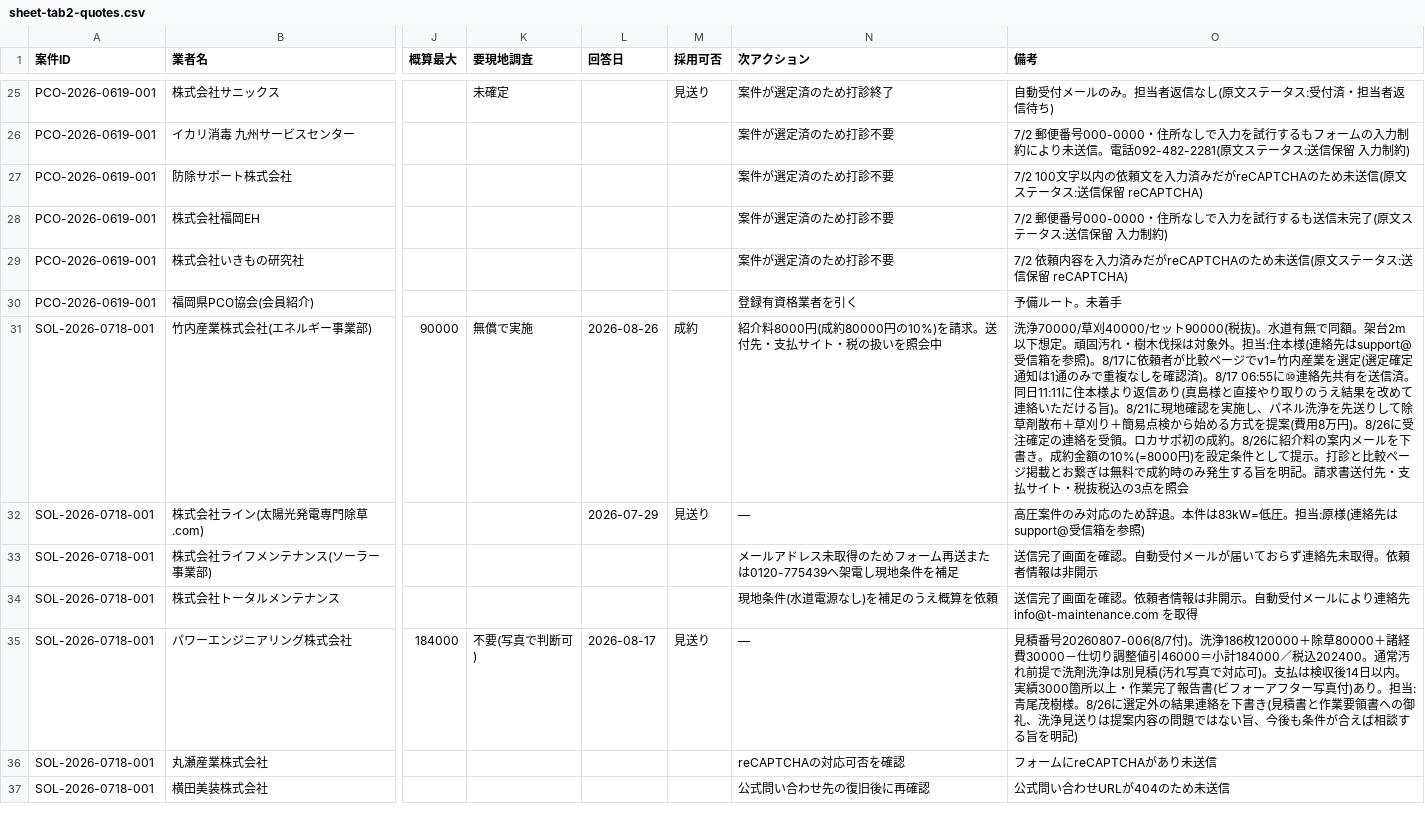
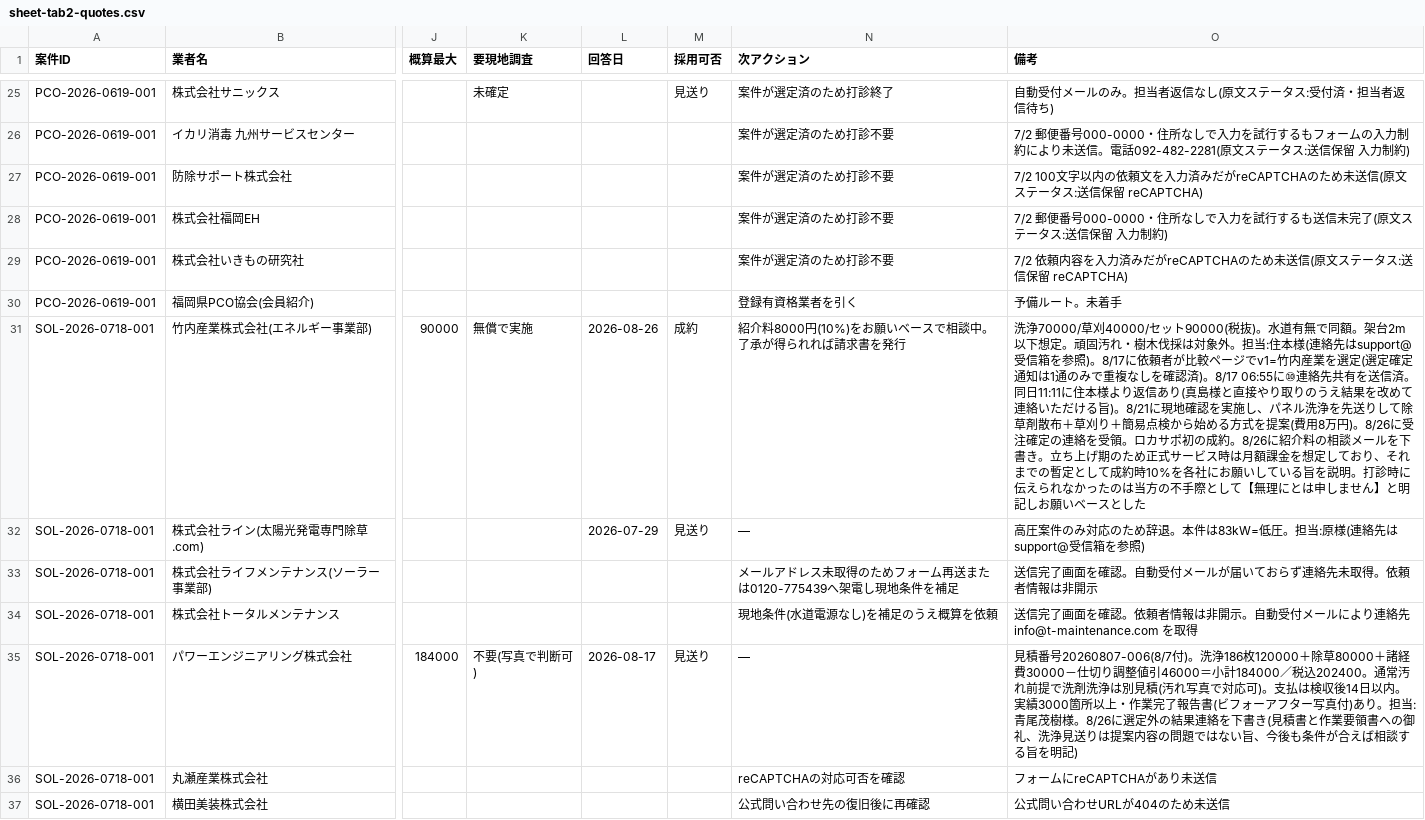
Before and after one commit to kkeisuke0407-crypto/local-support.jp, a CSV file: docs/sheet-tab2-quotes.csv, drawn as a sheet; only a part is shown, gaps mark what is left out; the diff names each change by its address in the sheet, - before the commit and + after, or states it on an @@ line.

```diff
--- a/docs/sheet-tab2-quotes.csv
+++ b/docs/sheet-tab2-quotes.csv
-N31 (次アクション): 紹介料8000円(成約80000円の10%)を請求。送付先・支払サイト・税の扱いを照会中
+N31 (次アクション): 紹介料8000円(10%)をお願いベースで相談中。了承が得られれば請求書を発行
-O31 (備考): …紹介料の案内メールを下書き。成約金額の10%(=8000円)を設定条件として提示。打診と比較ページ掲載とお繋ぎは無料で成約時のみ発生する旨を明記。請求書送付先・支払サイト・税抜税込の3点を照会
+O31 (備考): …紹介料の相談メールを下書き。立ち上げ期のため正式サービス時は月額課金を想定しており、それまでの暫定として成約時10%を各社にお願いしている旨を説明。打診時に伝えられなかったのは当方の不手際として【無理にとは申しません】と明記しお願いベースとした
```
Also changed, not shown: docs/sheet-tab1-cases.csv, 2 other files.
